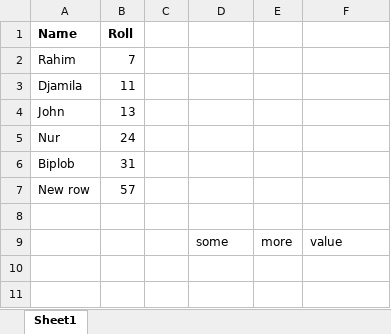
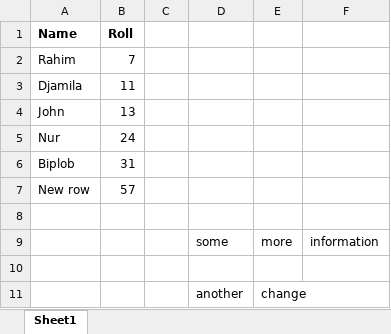
Before and after one commit to kuttumiah/learning_git, an Excel workbook: report.xlsx, sheet Sheet1, drawn as a sheet; values as stored, in another font and other column widths than the file's, no borders; the diff names each change by its address in the sheet, - before the commit and + after, or states it on an @@ line.

```diff
--- a/report.xlsx (sheet Sheet1)
+++ b/report.xlsx (sheet Sheet1)
-F9: value
+F9: information
+row 10: (empty)
+row 11:  |  |  | another | change
```
Also changed, not shown: new-book.xlsm.
